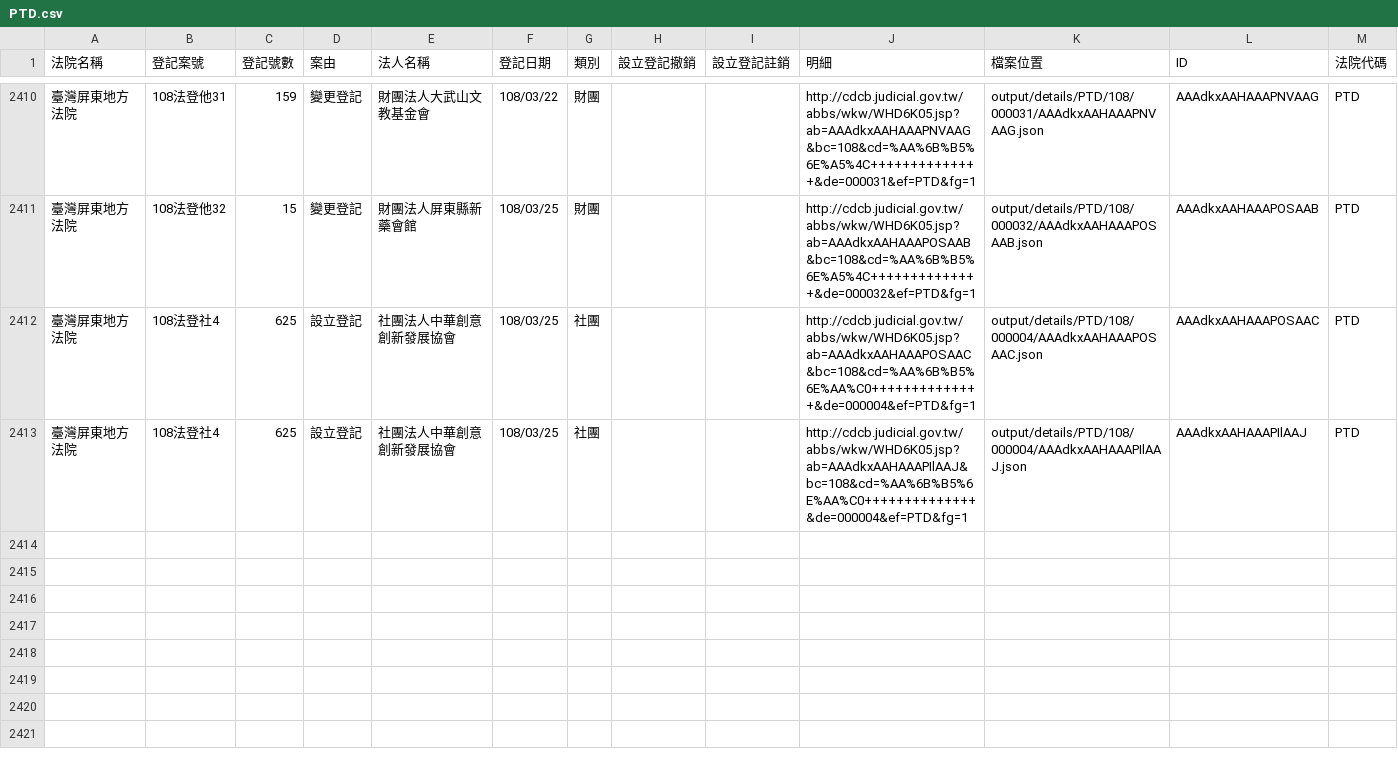
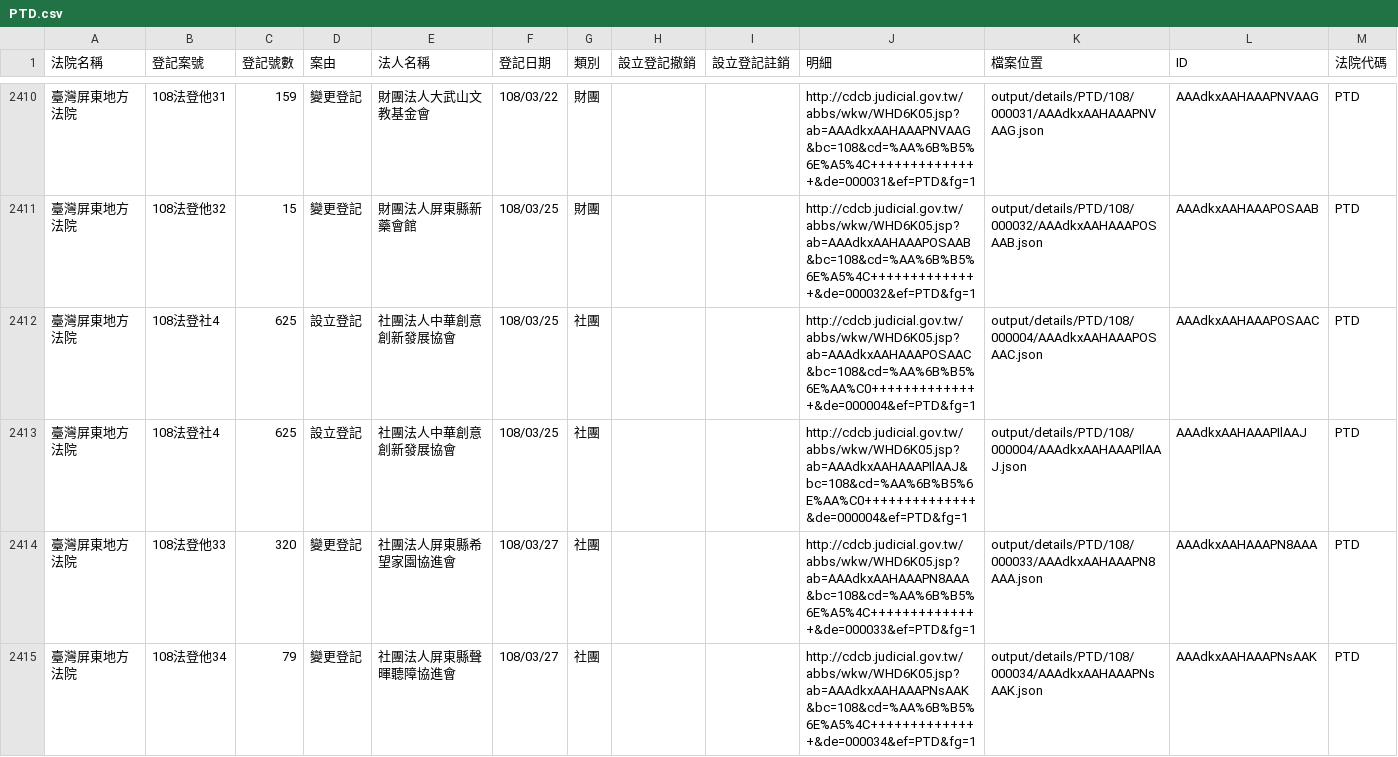
Before and after one commit to g0v/foundationtw, a CSV file: output/lists/PTD.csv, drawn as a sheet; only a part is shown, gaps mark what is left out.

```diff
--- a/output/lists/PTD.csv
+++ b/output/lists/PTD.csv
@@ -2413 +2413,3 @@
 臺灣屏東地方法院,108法登社4,625,設立登記,社團法人中華創意創新發展協會,108/03/25,社團,,,http://cdcb.judicial.gov.tw/abbs/wkw/WHD6K05.jsp?ab=AAAdkxAAHAAAPIlAAJ&bc=108&cd=%AA%6B%B5%6E%AA%C0++++++++++++++&de=000004&ef=PTD&fg=1,output/details/PTD/108/000004/AAAdkxAAHAAAPIlAAJ.json,AAAdkxAAHAAAPIlAAJ,PTD
+臺灣屏東地方法院,108法登他33,320,變更登記,社團法人屏東縣希望家園協進會,108/03/27,社團,,,http://cdcb.judicial.gov.tw/abbs/wkw/WHD6K05.jsp?ab=AAAdkxAAHAAAPN8AAA&bc=108&cd=%AA%6B%B5%6E%A5%4C++++++++++++++&de=000033&ef=PTD&fg=1,output/details/PTD/108/000033/AAAdkxAAHAAAPN8AAA.json,AAAdkxAAHAAAPN8AAA,PTD
+臺灣屏東地方法院,108法登他34,79,變更登記,社團法人屏東縣聲暉聽障協進會,108/03/27,社團,,,http://cdcb.judicial.gov.tw/abbs/wkw/WHD6K05.jsp?ab=AAAdkxAAHAAAPNsAAK&bc=108&cd=%AA%6B%B5%6E%A5%4C++++++++++++++&de=000034&ef=PTD&fg=1,output/details/PTD/108/000034/AAAdkxAAHAAAPNsAAK.json,AAAdkxAAHAAAPNsAAK,PTD
```
Also changed, not shown: output/lists/CHD.csv, output/lists/ILD.csv, 45 other files.
